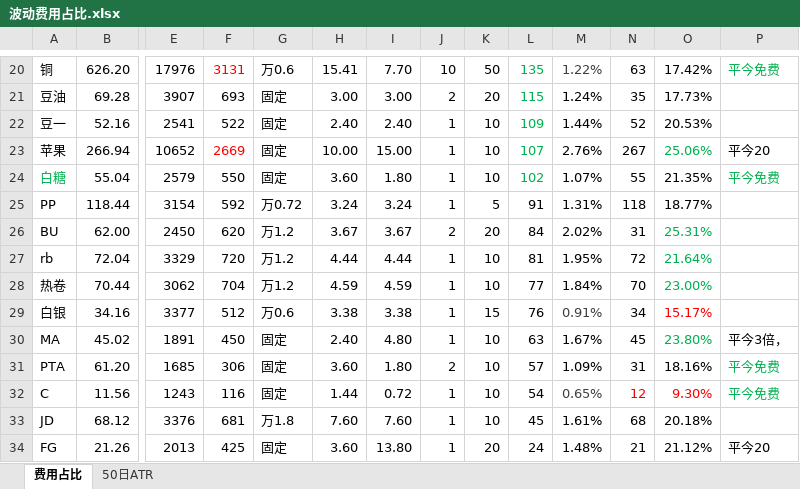
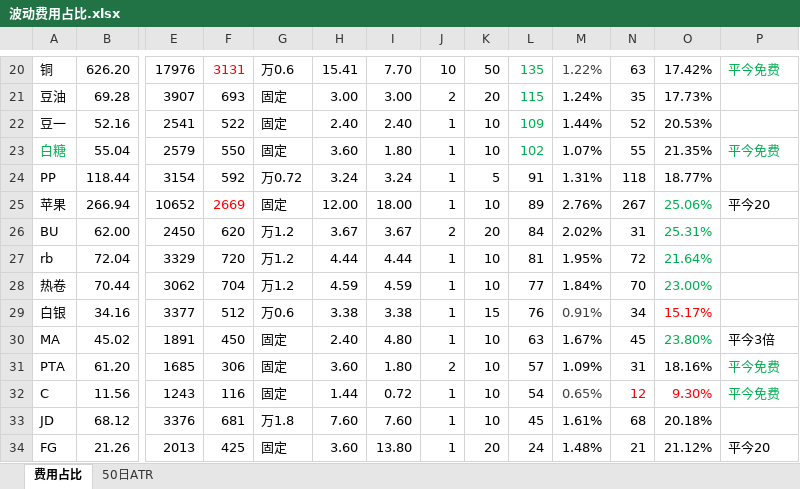
Before and after one commit to wzgdavid/ana, an Excel workbook: 波动费用占比.xlsx, sheet 费用占比, drawn as a sheet; only a part is shown, gaps mark what is left out; values as stored, in another font and other column widths than the file's, no borders; removed rows and columns are numbered as before the commit, all else as after; rows hold the shown columns only; the diff names each change by its address in the sheet, - before the commit and + after, or states it on an @@ line.

```diff
--- a/波动费用占比.xlsx (sheet 费用占比)
+++ b/波动费用占比.xlsx (sheet 费用占比)
-row 23: 苹果 | 266.94 | 10652 | 2669 | 固定 | 10.00 | 15.00 | 1 | 10 | 107 | 2.76% | 267 | 25.06% | 平今20
+row 25: 苹果 | 266.94 | 10652 | 2669 | 固定 | 12.00 | 18.00 | 1 | 10 | 89 | 2.76% | 267 | 25.06% | 平今20
-P30: 平今3倍，
+P30: 平今3倍
```
Also changed, not shown: formulas that keep their value.
